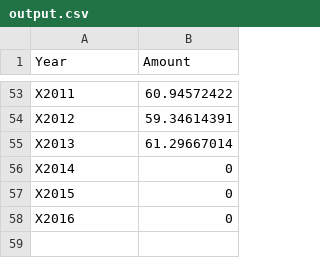
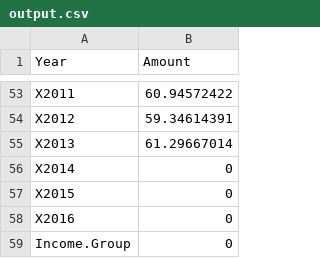
Before and after one commit to seanstutler/info-201-final-proj, a CSV file: scripts/output.csv, drawn as a sheet; only a part is shown, gaps mark what is left out; the diff names each change by its address in the sheet, - before the commit and + after, or states it on an @@ line.

Commit message:
income_level

```diff
--- a/scripts/output.csv
+++ b/scripts/output.csv
+row 59: Income.Group | 0
```
Also changed, not shown: 5 other files.
